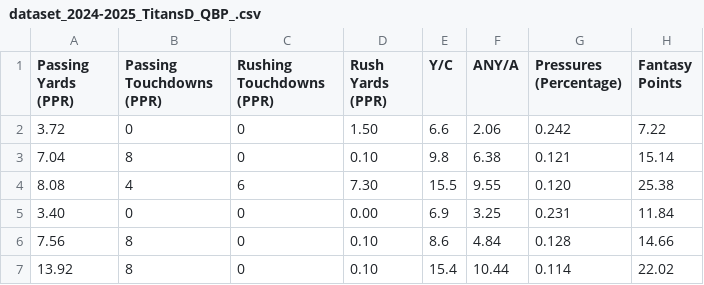
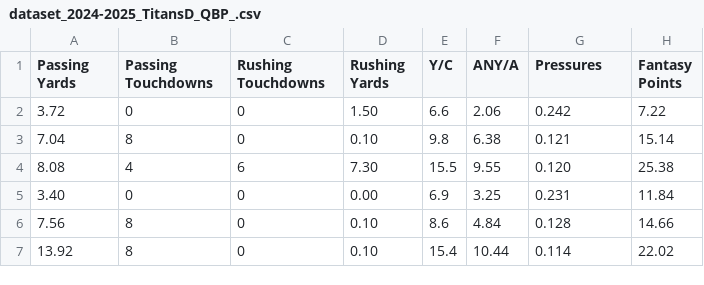
Before and after one commit to SIMBL742/GridironGenius, a CSV file: dataset_2024-2025_TitansD_QBP_.csv, drawn as a sheet.

Commit message:
Update dataset_2024-2025_TitansD_QBP_.csv

```diff
--- a/dataset_2024-2025_TitansD_QBP_.csv
+++ b/dataset_2024-2025_TitansD_QBP_.csv
@@ -1,2 +1,2 @@
-Passing Yards (PPR),Passing Touchdowns (PPR),Rushing Touchdowns (PPR),Rush Yards (PPR),Y/C,ANY/A,Pressures (Percentage),Fantasy Points
+Passing Yards,Passing Touchdowns,Rushing Touchdowns,Rushing Yards,Y/C,ANY/A,Pressures,Fantasy Points
 3.72,0,0,1.50,6.6,2.06,0.242,7.22
```
